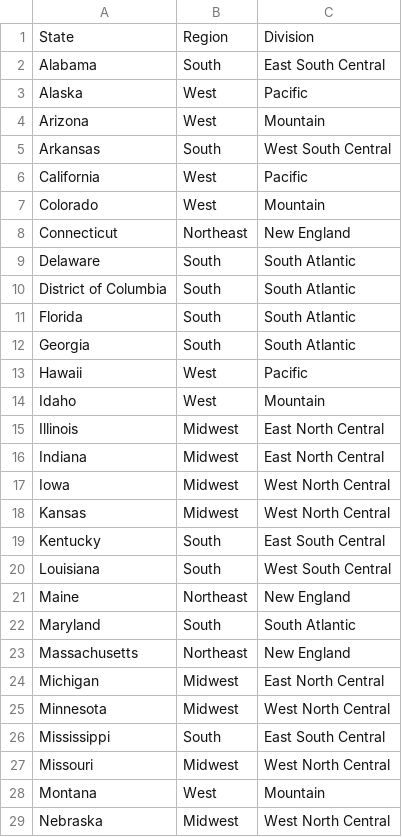
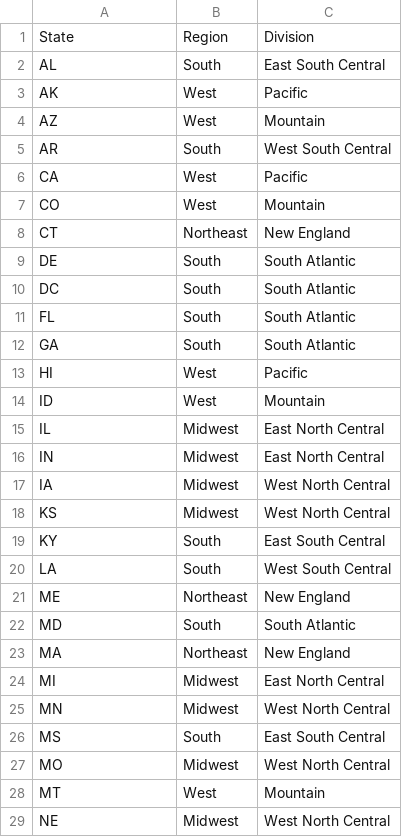
Before and after one commit to kehull/ETL-project, a CSV file: Resources/census_regions.csv, drawn as a sheet; only a part is shown; the diff covers the shown part only.

```diff
--- a/Resources/census_regions.csv
+++ b/Resources/census_regions.csv
@@ -1,29 +1,29 @@
 State,Region,Division
-Alabama,South,East South Central
-Alaska,West,Pacific
-Arizona,West,Mountain
-Arkansas,South,West South Central
-California,West,Pacific
-Colorado,West,Mountain
-Connecticut,Northeast,New England
-Delaware,South,South Atlantic
-District of Columbia,South,South Atlantic
-Florida,South,South Atlantic
-Georgia,South,South Atlantic
-Hawaii,West,Pacific
-Idaho,West,Mountain
-Illinois,Midwest,East North Central
-Indiana,Midwest,East North Central
-Iowa,Midwest,West North Central
-Kansas,Midwest,West North Central
-Kentucky,South,East South Central
-Louisiana,South,West South Central
-Maine,Northeast,New England
-Maryland,South,South Atlantic
-Massachusetts,Northeast,New England
-Michigan,Midwest,East North Central
-Minnesota,Midwest,West North Central
-Mississippi,South,East South Central
-Missouri,Midwest,West North Central
-Montana,West,Mountain
-Nebraska,Midwest,West North Central
+AL,South,East South Central
+AK,West,Pacific
+AZ,West,Mountain
+AR,South,West South Central
+CA,West,Pacific
+CO,West,Mountain
+CT,Northeast,New England
+DE,South,South Atlantic
+DC,South,South Atlantic
+FL,South,South Atlantic
+GA,South,South Atlantic
+HI,West,Pacific
+ID,West,Mountain
+IL,Midwest,East North Central
+IN,Midwest,East North Central
+IA,Midwest,West North Central
+KS,Midwest,West North Central
+KY,South,East South Central
+LA,South,West South Central
+ME,Northeast,New England
+MD,South,South Atlantic
+MA,Northeast,New England
+MI,Midwest,East North Central
+MN,Midwest,West North Central
+MS,South,East South Central
+MO,Midwest,West North Central
+MT,West,Mountain
+NE,Midwest,West North Central
```
Also changed, not shown: 23 edited cells elsewhere in this file, Resources/clean_urban.csv, Resources/state_populations.csv, 5 other files.
